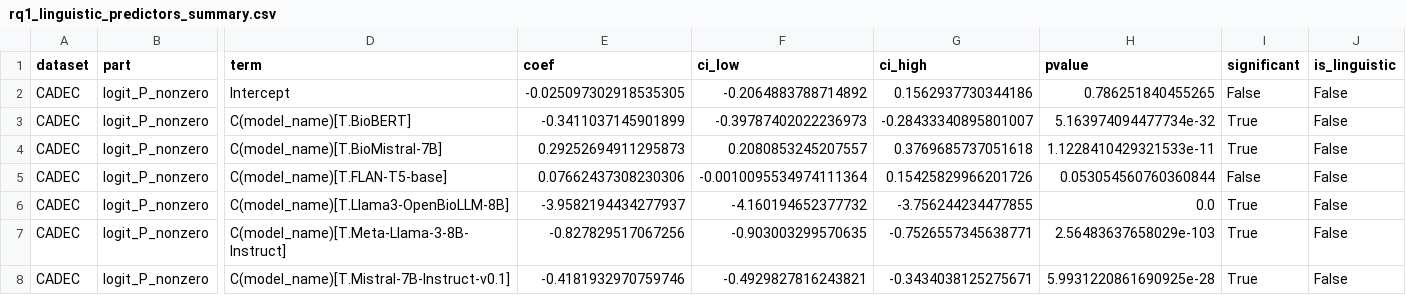
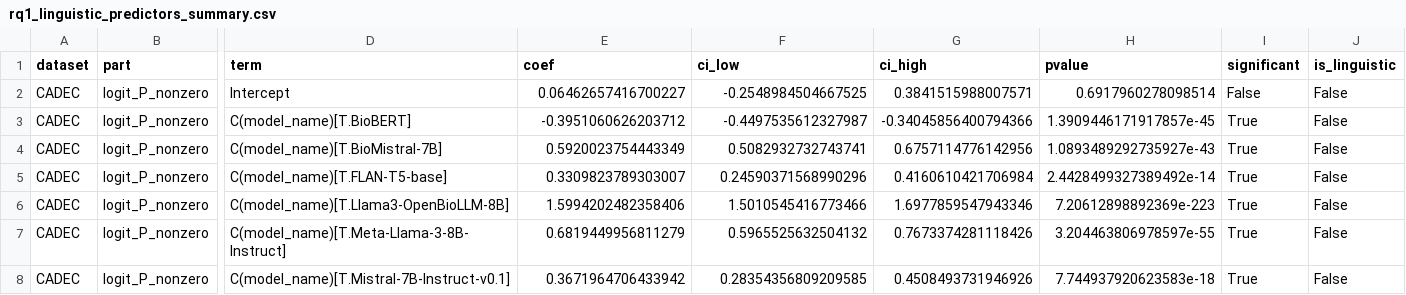
Before and after one commit to Kasfi-Ahamed/Measuring-Semantic-Stability-in-biomedical-LLMs, a CSV file: outputs/rq3/rq1_linguistic_predictors_summary.csv, drawn as a sheet; only a part is shown, gaps mark what is left out; the diff covers the shown part only; the diff names each change by its address in the sheet, - before the commit and + after, or states it on an @@ line.

```diff
--- a/outputs/rq3/rq1_linguistic_predictors_summary.csv
+++ b/outputs/rq3/rq1_linguistic_predictors_summary.csv
-E2 (coef): -0.025097302918535305
+E2 (coef): 0.06462657416700227
-F2 (ci_low): -0.2064883788714892
+F2 (ci_low): -0.2548984504667525
-G2 (ci_high): 0.1562937730344186
+G2 (ci_high): 0.3841515988007571
-H2 (pvalue): 0.786251840455265
+H2 (pvalue): 0.6917960278098514
-E3 (coef): -0.3411037145901899
+E3 (coef): -0.3951060626203712
-F3 (ci_low): -0.39787402022236973
+F3 (ci_low): -0.4497535612327987
-G3 (ci_high): -0.28433340895801007
+G3 (ci_high): -0.34045856400794366
-H3 (pvalue): 5.163974094477734e-32
+H3 (pvalue): 1.3909446171917857e-45
-E4 (coef): 0.29252694911295873
+E4 (coef): 0.5920023754443349
-F4 (ci_low): 0.2080853245207557
+F4 (ci_low): 0.5082932732743741
-G4 (ci_high): 0.3769685737051618
+G4 (ci_high): 0.6757114776142956
-H4 (pvalue): 1.1228410429321533e-11
+H4 (pvalue): 1.0893489292735927e-43
-E5 (coef): 0.07662437308230306
+E5 (coef): 0.3309823789303007
-F5 (ci_low): -0.0010095534974111364
+F5 (ci_low): 0.24590371568990296
-G5 (ci_high): 0.15425829966201726
+G5 (ci_high): 0.4160610421706984
-H5 (pvalue): 0.053054560760360844
+H5 (pvalue): 2.4428499327389492e-14
-I5 (significant): False
+I5 (significant): True
-E6 (coef): -3.9582194434277937
+E6 (coef): 1.5994202482358406
-F6 (ci_low): -4.160194652377732
+F6 (ci_low): 1.5010545416773466
-G6 (ci_high): -3.756244234477855
+G6 (ci_high): 1.6977859547943346
-H6 (pvalue): 0.0
+H6 (pvalue): 7.20612898892369e-223
-E7 (coef): -0.827829517067256
+E7 (coef): 0.6819449956811279
-F7 (ci_low): -0.903003299570635
+F7 (ci_low): 0.5965525632504132
-G7 (ci_high): -0.7526557345638771
+G7 (ci_high): 0.7673374281118426
-H7 (pvalue): 2.56483637658029e-103
+H7 (pvalue): 3.204463806978597e-55
-E8 (coef): -0.4181932970759746
+E8 (coef): 0.3671964706433942
-F8 (ci_low): -0.4929827816243821
+F8 (ci_low): 0.28354356809209585
-G8 (ci_high): -0.3434038125275671
+G8 (ci_high): 0.4508493731946926
-H8 (pvalue): 5.9931220861690925e-28
+H8 (pvalue): 7.744937920623583e-18
```
Also changed, not shown: 2 removed rows and 92 edited cells elsewhere in this file, 3 other files.
